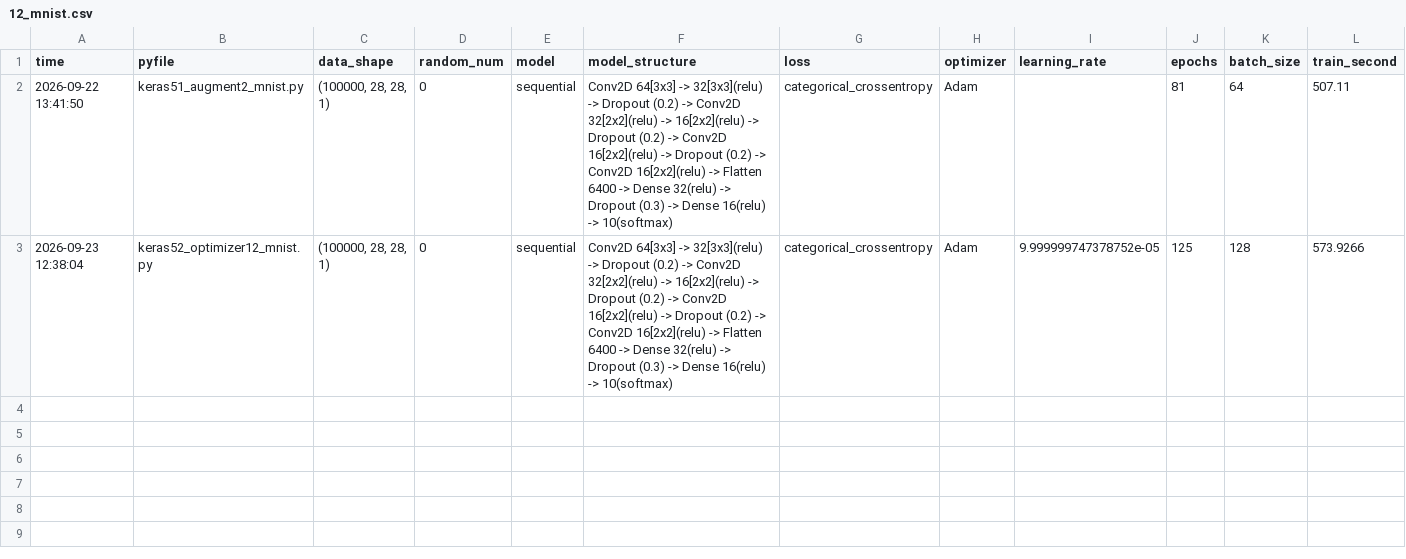
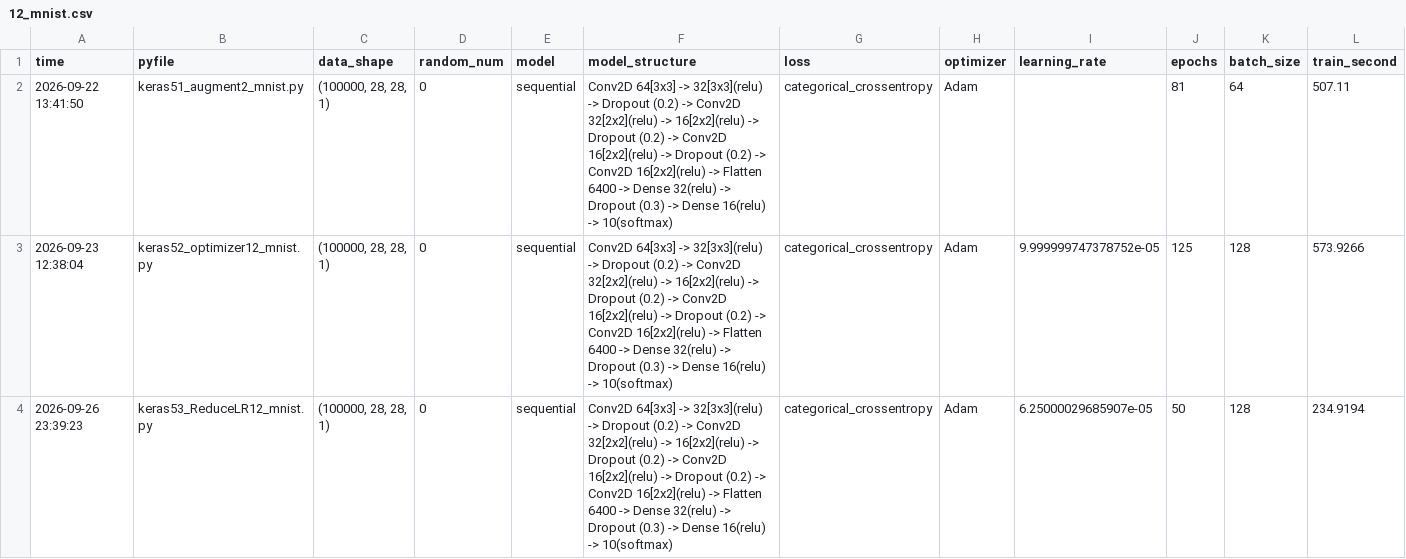
Before and after one commit to fdt15ss/furiosa2026-study, a CSV file: _data/record/12_mnist.csv, drawn as a sheet; only a part is shown; rows hold the shown columns only; the diff names each change by its address in the sheet, - before the commit and + after, or states it on an @@ line.

```diff
--- a/_data/record/12_mnist.csv
+++ b/_data/record/12_mnist.csv
+row 4: 2026-09-26 23:39:23 | keras53_ReduceLR12_mnist.py | (100000, 28, 28, 1) | 0 | sequential | Conv2D 64[3x3] -> 32[3x3](relu) -> Dropout (0.2) -> Conv2D 32[2x2](relu) -> 16[2x2](relu) -> Dropout (0.2) -> Conv2D 16[2x2](relu) -> Dropout (0.2) -> Conv2D 16[2x2](relu) -> Flatten 6400 -> Dense 32(relu) -> Dropout (0.3) -> Dense 16(relu) -> 10(softmax) | categorical_crossentropy | Adam | 6.25000029685907e-05 | 50 | 128 | 234.9194
```
Also changed, not shown: _data/record/09_fetch_covtype.csv, _data/record/10_digits.csv, 14 other files.
